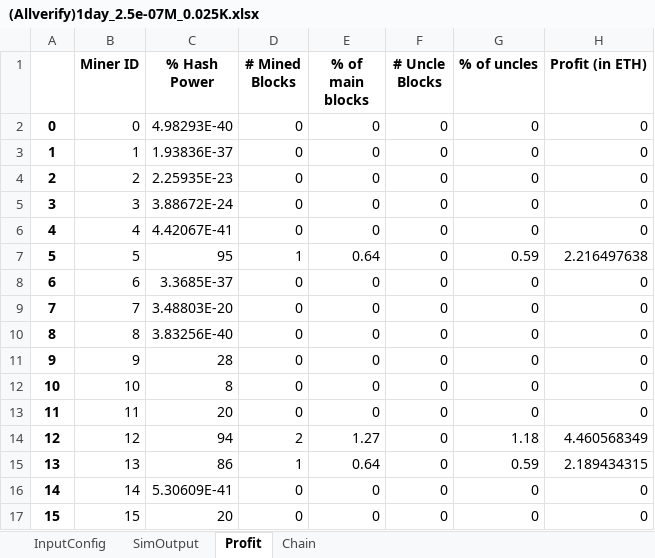
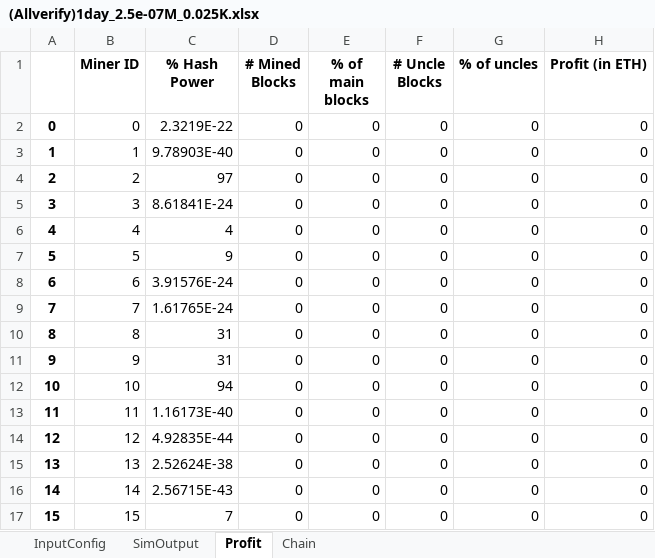
Before and after one commit to VIVPM/Blocksim_Delegated_Reputation_based_Proof_of_Probability_using_Game_Theory, an Excel workbook: (Allverify)1day_2.5e-07M_0.025K.xlsx, sheet Profit, drawn as a sheet; only a part is shown; values as stored, in another font and other column widths than the file's, no borders; the diff covers the shown part only; the diff names each change by its address in the sheet, - before the commit and + after, or states it on an @@ line.

```diff
--- a/(Allverify)1day_2.5e-07M_0.025K.xlsx (sheet Profit)
+++ b/(Allverify)1day_2.5e-07M_0.025K.xlsx (sheet Profit)
-C2 (% Hash Power): 4.98293E-40
+C2 (% Hash Power): 2.3219E-22
-C3 (% Hash Power): 1.93836E-37
+C3 (% Hash Power): 9.78903E-40
-C4 (% Hash Power): 2.25935E-23
+C4 (% Hash Power): 97
-C5 (% Hash Power): 3.88672E-24
+C5 (% Hash Power): 8.61841E-24
-C6 (% Hash Power): 4.42067E-41
+C6 (% Hash Power): 4
-C7 (% Hash Power): 95
+C7 (% Hash Power): 9
-D7 (# Mined Blocks): 1
+D7 (# Mined Blocks): 0
-E7 (% of main blocks): 0.64
+E7 (% of main blocks): 0
-G7 (% of uncles): 0.59
+G7 (% of uncles): 0
-H7 (Profit (in ETH)): 2.216497638
+H7 (Profit (in ETH)): 0
-C8 (% Hash Power): 3.3685E-37
+C8 (% Hash Power): 3.91576E-24
-C9 (% Hash Power): 3.48803E-20
+C9 (% Hash Power): 1.61765E-24
-C10 (% Hash Power): 3.83256E-40
+C10 (% Hash Power): 31
-C11 (% Hash Power): 28
+C11 (% Hash Power): 31
-C12 (% Hash Power): 8
+C12 (% Hash Power): 94
-C13 (% Hash Power): 20
+C13 (% Hash Power): 1.16173E-40
-C14 (% Hash Power): 94
+C14 (% Hash Power): 4.92835E-44
-D14 (# Mined Blocks): 2
+D14 (# Mined Blocks): 0
-E14 (% of main blocks): 1.27
+E14 (% of main blocks): 0
-G14 (% of uncles): 1.18
+G14 (% of uncles): 0
-H14 (Profit (in ETH)): 4.460568349
+H14 (Profit (in ETH)): 0
-C15 (% Hash Power): 86
+C15 (% Hash Power): 2.52624E-38
-D15 (# Mined Blocks): 1
+D15 (# Mined Blocks): 0
-E15 (% of main blocks): 0.64
+E15 (% of main blocks): 0
-G15 (% of uncles): 0.59
+G15 (% of uncles): 0
-H15 (Profit (in ETH)): 2.189434315
+H15 (Profit (in ETH)): 0
-C16 (% Hash Power): 5.30609E-41
+C16 (% Hash Power): 2.56715E-43
-C17 (% Hash Power): 20
+C17 (% Hash Power): 7
```
Also changed, not shown: 1628 edited cells elsewhere in this sheet, sheet Chain, sheet SimOutput, sheet InputConfig, 3 other files.
